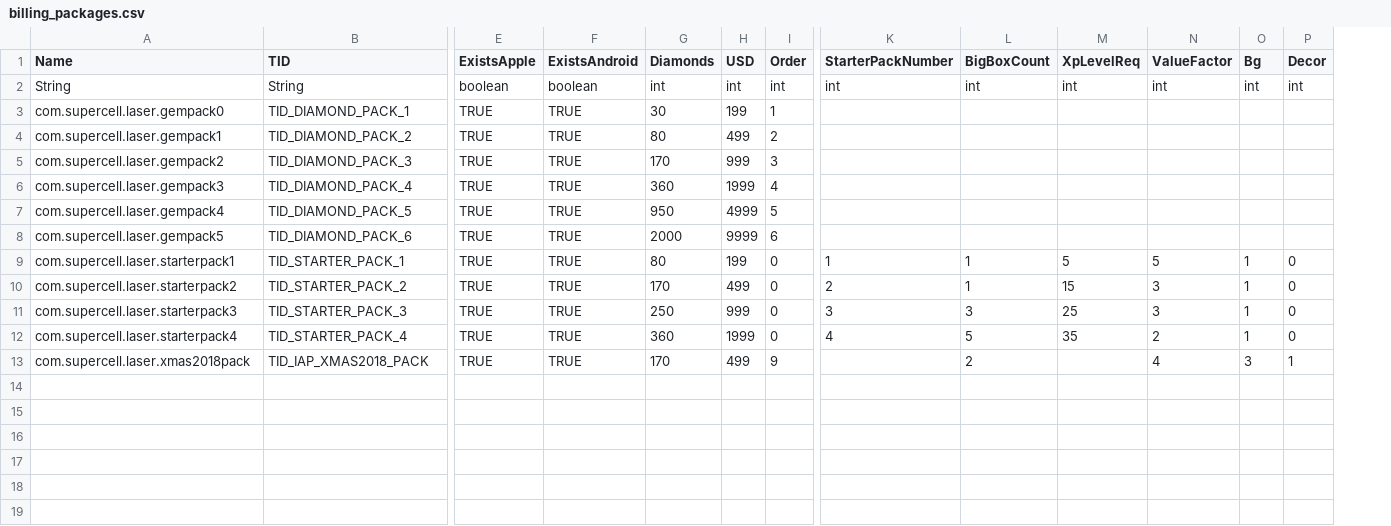
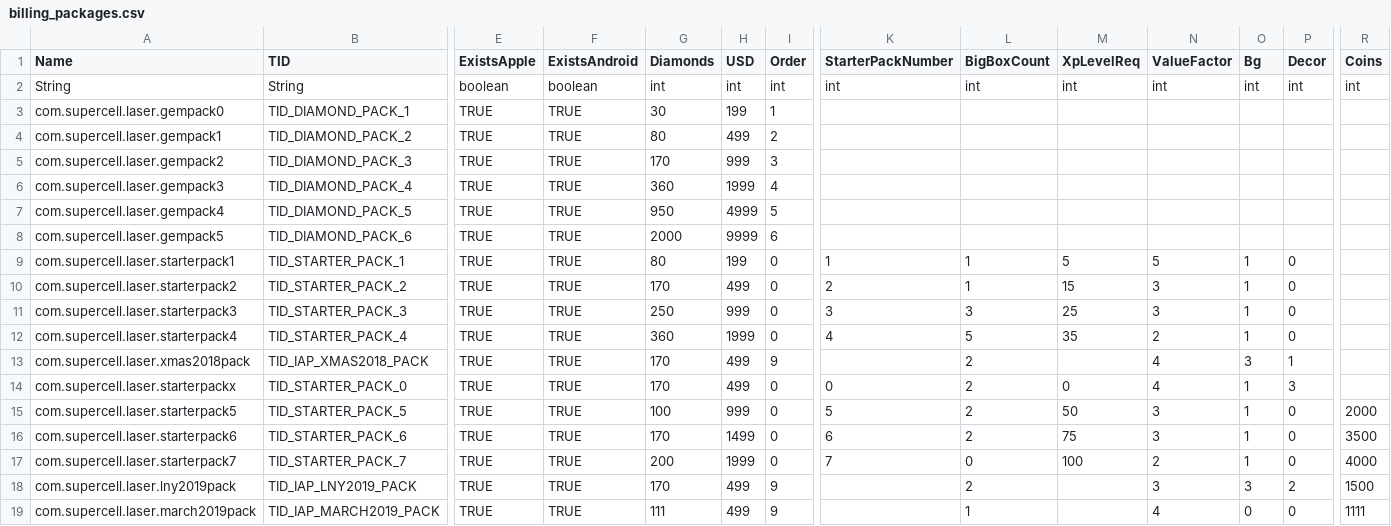
Before and after one commit to fourjr/bs-data, a CSV file: csv/csv_client/billing_packages.csv, drawn as a sheet; only a part is shown, gaps mark what is left out; rows hold the shown columns only; the diff names each change by its address in the sheet, - before the commit and + after, or states it on an @@ line.

```diff
--- a/csv/csv_client/billing_packages.csv
+++ b/csv/csv_client/billing_packages.csv
+column R (Coins), row 2: int
+row 14: com.supercell.laser.starterpackx | TID_STARTER_PACK_0 | TRUE | TRUE | 170 | 499 | 0 | 0 | 2 | 0 | 4 | 1 | 3
+row 15: com.supercell.laser.starterpack5 | TID_STARTER_PACK_5 | TRUE | TRUE | 100 | 999 | 0 | 5 | 2 | 50 | 3 | 1 | 0 | 2000
+row 16: com.supercell.laser.starterpack6 | TID_STARTER_PACK_6 | TRUE | TRUE | 170 | 1499 | 0 | 6 | 2 | 75 | 3 | 1 | 0 | 3500
+row 17: com.supercell.laser.starterpack7 | TID_STARTER_PACK_7 | TRUE | TRUE | 200 | 1999 | 0 | 7 | 0 | 100 | 2 | 1 | 0 | 4000
+row 18: com.supercell.laser.lny2019pack | TID_IAP_LNY2019_PACK | TRUE | TRUE | 170 | 499 | 9 |  | 2 |  | 3 | 3 | 2 | 1500
+row 19: com.supercell.laser.march2019pack | TID_IAP_MARCH2019_PACK | TRUE | TRUE | 111 | 499 | 9 |  | 1 |  | 4 | 0 | 0 | 1111
```
Also changed, not shown: csv/csv_client/animations.csv, csv/csv_client/client_globals.csv, 50 other files.
